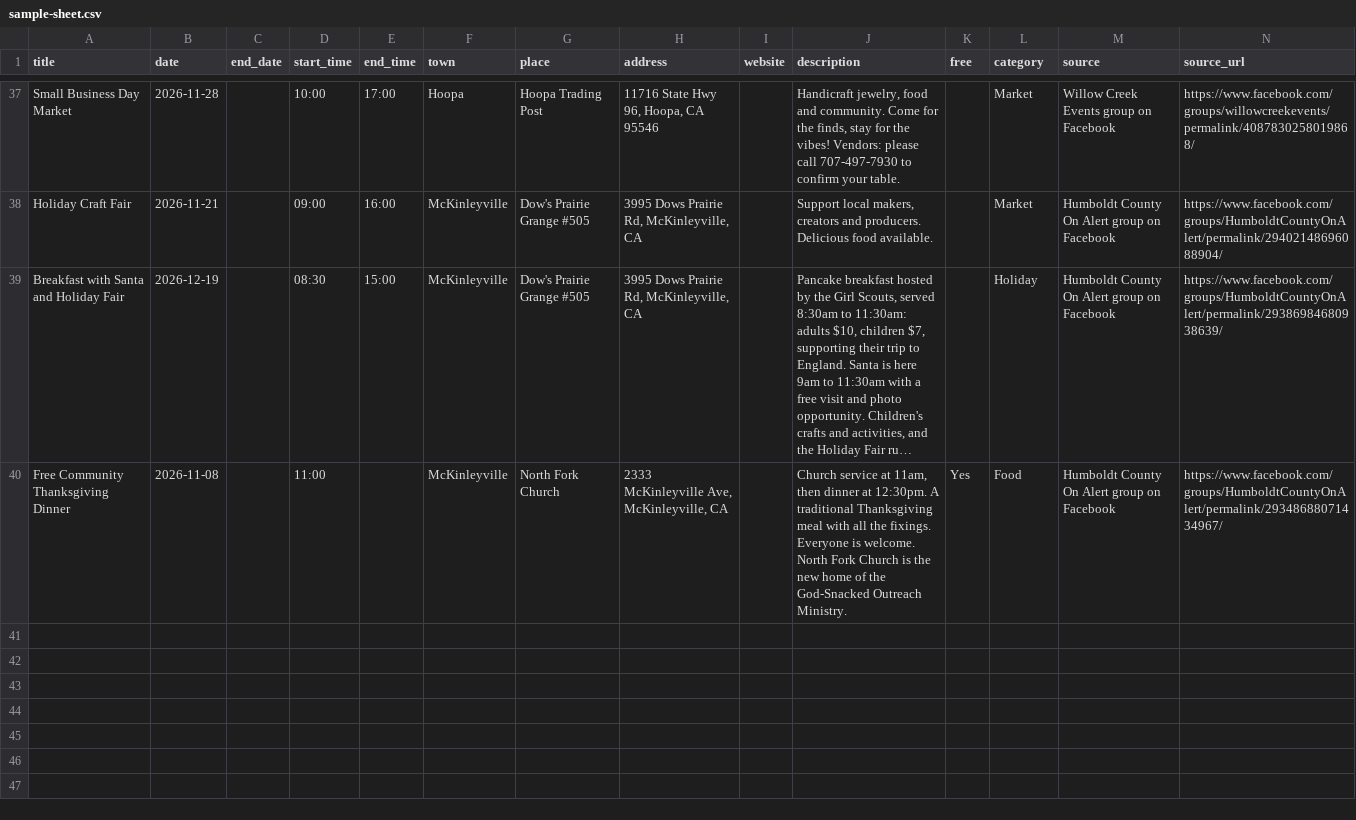
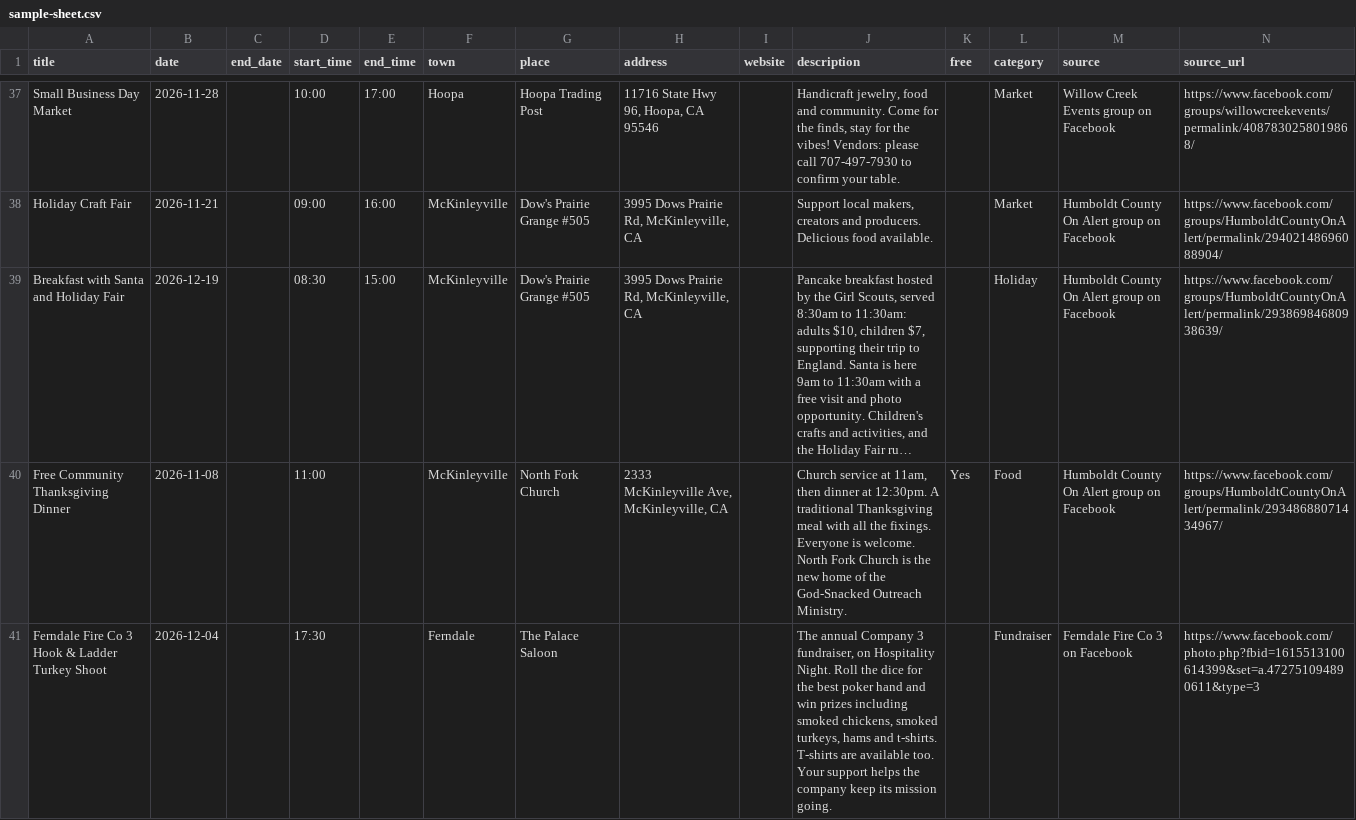
Before and after one commit to sydneyballam/webdesign, a CSV file: calendar/sample-sheet.csv, drawn as a sheet; only a part is shown, gaps mark what is left out; long unchanged cells end in …; the diff names each change by its address in the sheet, - before the commit and + after, or states it on an @@ line.

```diff
--- a/calendar/sample-sheet.csv
+++ b/calendar/sample-sheet.csv
+row 41: Ferndale Fire Co 3 Hook & Ladder Turkey Shoot | 2026-12-04 |  | 17:30 |  | Ferndale | The Palace Saloon |  |  | The annual Company 3 fundraiser, on Hospitality Night. Roll the dice for the best poker hand and win prizes including smoked chickens, smoked turkeys, hams and t-shirts. T-shirts are available too. Your support helps the company keep its mission going. |  | Fundraiser | Ferndale Fire Co 3 on Facebook | https://www.facebook.com/photo.php?fbid=1615513100614399&set=a.472751094890611&type=3
```
Also changed, not shown: 4 other files.
